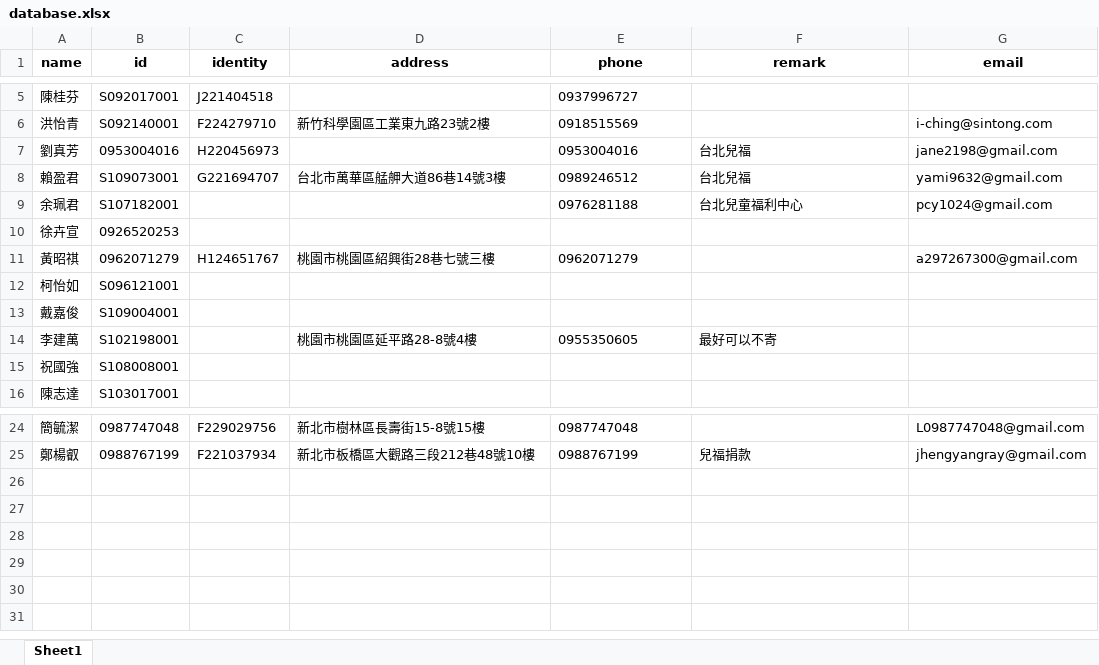
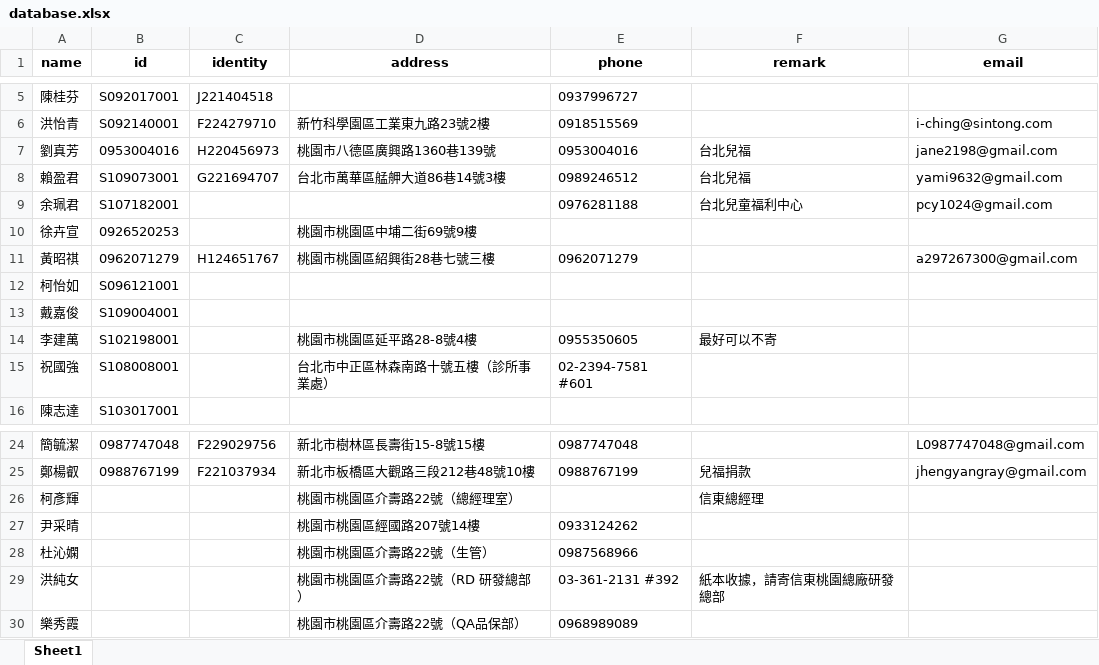
Before and after one commit to aiinnovationlabgithub/Catch_Customer_Data, an Excel workbook: database.xlsx, sheet Sheet1, drawn as a sheet; only a part is shown, gaps mark what is left out; values as stored, in another font and other column widths than the file's, no borders; the diff names each change by its address in the sheet, - before the commit and + after, or states it on an @@ line.

```diff
--- a/database.xlsx (sheet Sheet1)
+++ b/database.xlsx (sheet Sheet1)
-D7 (address): (empty)
+D7 (address): 桃園市八德區廣興路1360巷139號
-D10 (address): (empty)
+D10 (address): 桃園市桃園區中埔二街69號9樓
-D15 (address): (empty)
+D15 (address): 台北市中正區林森南路十號五樓（診所事業處）
-E15 (phone): (empty)
+E15 (phone): 02-2394-7581 #601
+row 26: 柯彥輝 |  |  | 桃園市桃園區介壽路22號（總經理室） |  | 信東總經理
+row 27: 尹采晴 |  |  | 桃園市桃園區經國路207號14樓 | 0933124262
+row 28: 杜沁嫻 |  |  | 桃園市桃園區介壽路22號（生管） | 0987568966
+row 29: 洪純女 |  |  | 桃園市桃園區介壽路22號（RD 研發總部） | 03-361-2131 #392 | 紙本收據，請寄信東桃園總廠研發總部
+row 30: 樂秀霞 |  |  | 桃園市桃園區介壽路22號（QA品保部） | 0968989089
```
Also changed, not shown: 1 other file.
